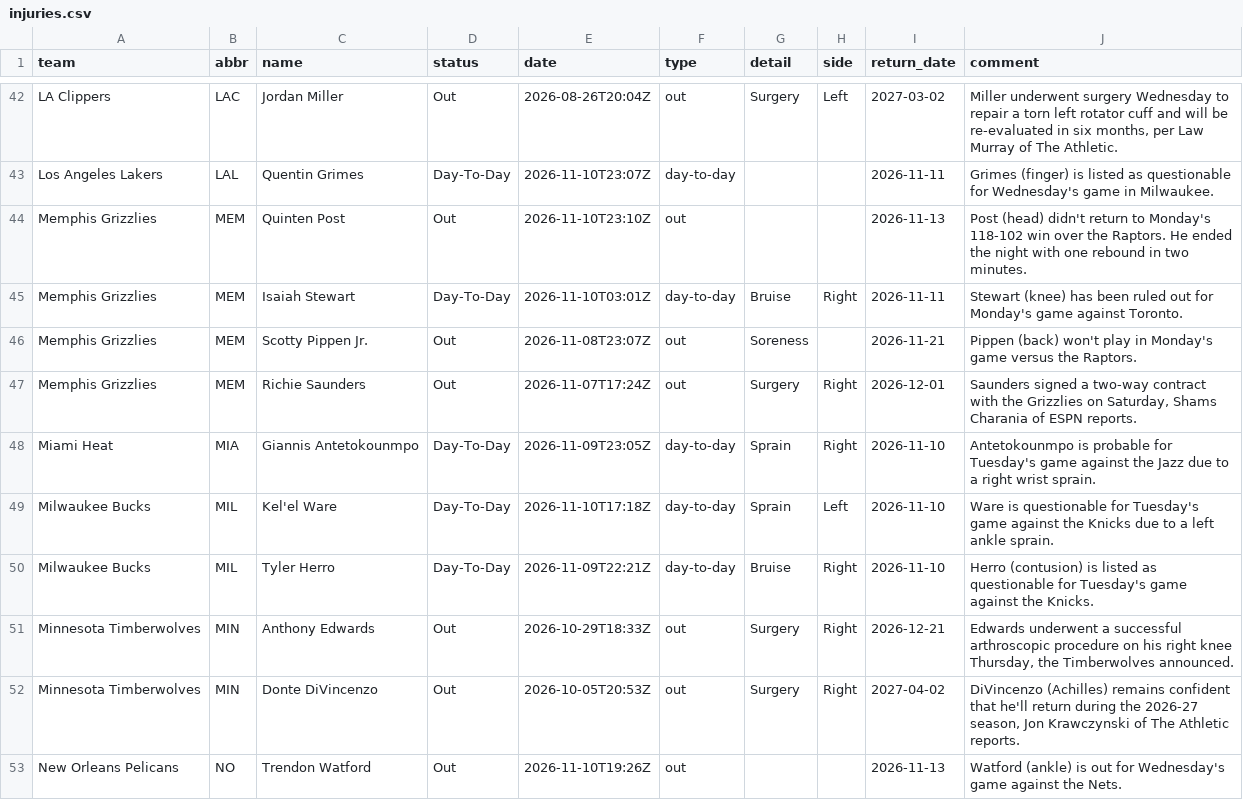
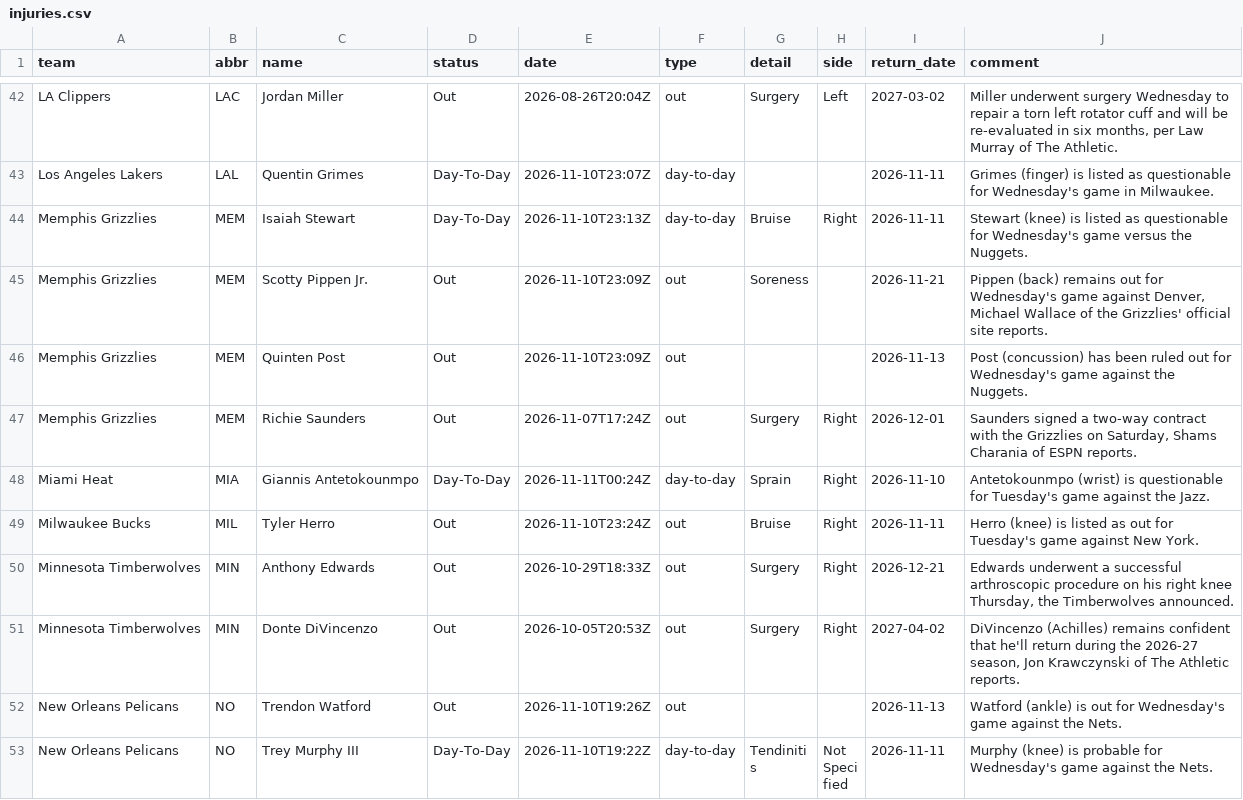
Before and after one commit to jvector26/JIMBO, a CSV file: live/2026/injuries.csv, drawn as a sheet; only a part is shown, gaps mark what is left out; the shorter side is filled out with more unchanged rows.

Commit message:
nightly 2026-11-10_1955

```diff
--- a/live/2026/injuries.csv
+++ b/live/2026/injuries.csv
@@ -43,9 +43,8 @@ LA Clippers,LAC,Jordan Miller,Out,2026-08-26T20:04Z,out,Surgery,Left,2027-03-02,
 Los Angeles Lakers,LAL,Quentin Grimes,Day-To-Day,2026-11-10T23:07Z,day-to-day,,,2026-11-11,Grimes (finger) is listed as questionable for Wednesday's game in Milwaukee.
-Memphis Grizzlies,MEM,Quinten Post,Out,2026-11-10T23:10Z,out,,,2026-11-13,Post (head) didn't return to Monday's 118-102 win over the Raptors. He ended the night with one rebound in two minutes.
-Memphis Grizzlies,MEM,Isaiah Stewart,Day-To-Day,2026-11-10T03:01Z,day-to-day,Bruise,Right,2026-11-11,Stewart (knee) has been ruled out for Monday's game against Toronto.
-Memphis Grizzlies,MEM,Scotty Pippen Jr.,Out,2026-11-08T23:07Z,out,Soreness,,2026-11-21,Pippen (back) won't play in Monday's game versus the Raptors.
+Memphis Grizzlies,MEM,Isaiah Stewart,Day-To-Day,2026-11-10T23:13Z,day-to-day,Bruise,Right,2026-11-11,Stewart (knee) is listed as questionable for Wednesday's game versus the Nuggets.
+Memphis Grizzlies,MEM,Scotty Pippen Jr.,Out,2026-11-10T23:09Z,out,Soreness,,2026-11-21,"Pippen (back) remains out for Wednesday's game against Denver, Michael Wallace of the Grizzlies' official site reports."
+Memphis Grizzlies,MEM,Quinten Post,Out,2026-11-10T23:09Z,out,,,2026-11-13,Post (concussion) has been ruled out for Wednesday's game against the Nuggets.
 Memphis Grizzlies,MEM,Richie Saunders,Out,2026-11-07T17:24Z,out,Surgery,Right,2026-12-01,"Saunders signed a two-way contract with the Grizzlies on Saturday, Shams Charania of ESPN reports."
-Miami Heat,MIA,Giannis Antetokounmpo,Day-To-Day,2026-11-09T23:05Z,day-to-day,Sprain,Right,2026-11-10,Antetokounmpo is probable for Tuesday's game against the Jazz due to a right wrist sprain.
-Milwaukee Bucks,MIL,Kel'el Ware,Day-To-Day,2026-11-10T17:18Z,day-to-day,Sprain,Left,2026-11-10,Ware is questionable for Tuesday's game against the Knicks due to a left ankle sprain.
-Milwaukee Bucks,MIL,Tyler Herro,Day-To-Day,2026-11-09T22:21Z,day-to-day,Bruise,Right,2026-11-10,Herro (contusion) is listed as questionable for Tuesday's game against the Knicks.
+Miami Heat,MIA,Giannis Antetokounmpo,Day-To-Day,2026-11-11T00:24Z,day-to-day,Sprain,Right,2026-11-10,Antetokounmpo (wrist) is questionable for Tuesday's game against the Jazz.
+Milwaukee Bucks,MIL,Tyler Herro,Out,2026-11-10T23:24Z,out,Bruise,Right,2026-11-11,Herro (knee) is listed as out for Tuesday's game against New York.
 Minnesota Timberwolves,MIN,Anthony Edwards,Out,2026-10-29T18:33Z,out,Surgery,Right,2026-12-21,"Edwards underwent a successful arthroscopic procedure on his right knee Thursday, the Timberwolves announced."
```
Also changed, not shown: live/2026/odds/20261110.csv, live/2026/odds/20261111.csv, 5 other files.
